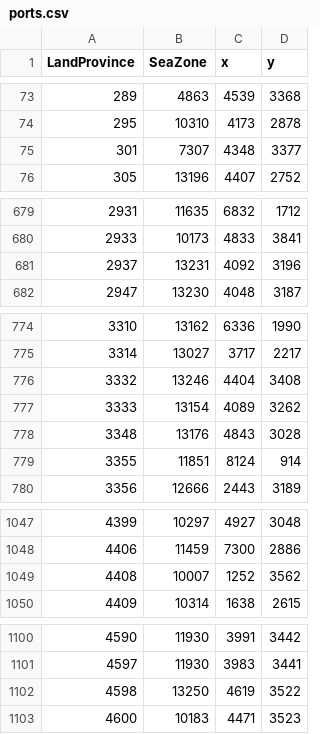
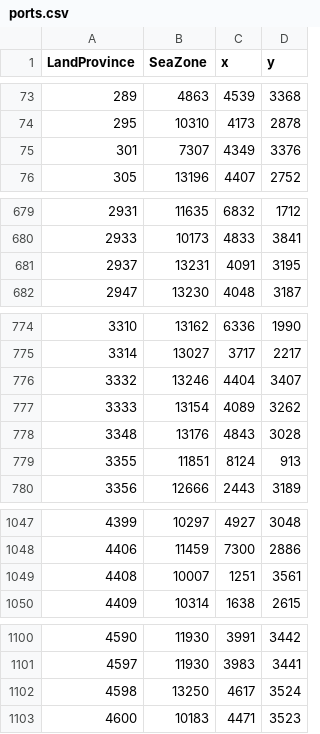
Before and after one commit to sobisonator/imp19c, a CSV file: map_data/ports.csv, drawn as a sheet; only a part is shown, gaps mark what is left out; the diff covers the shown part only.

```diff
--- a/map_data/ports.csv
+++ b/map_data/ports.csv
@@ -74,3 +74,3 @@ LandProvince;SeaZone;x;y;
 295;10310;4173;2878;
-301;7307;4348;3377;
+301;7307;4349;3376;
 305;13196;4407;2752;
@@ -680,3 +680,3 @@ LandProvince;SeaZone;x;y;
 2933;10173;4833;3841;
-2937;13231;4092;3196;
+2937;13231;4091;3195;
 2947;13230;4048;3187;
@@ -775,6 +775,6 @@ LandProvince;SeaZone;x;y;
 3314;13027;3717;2217;
-3332;13246;4404;3408;
+3332;13246;4404;3407;
 3333;13154;4089;3262;
 3348;13176;4843;3028;
-3355;11851;8124;914;
+3355;11851;8124;913;
 3356;12666;2443;3189;
@@ -1048,3 +1048,3 @@ LandProvince;SeaZone;x;y;
 4406;11459;7300;2886;
-4408;10007;1252;3562;
+4408;10007;1251;3561;
 4409;10314;1638;2615;
@@ -1101,3 +1101,3 @@ LandProvince;SeaZone;x;y;
 4597;11930;3983;3441;
-4598;13250;4619;3522;
+4598;13250;4617;3524;
 4600;10183;4471;3523;
```
Also changed, not shown: 97 edited cells elsewhere in this file, 6 other files.
